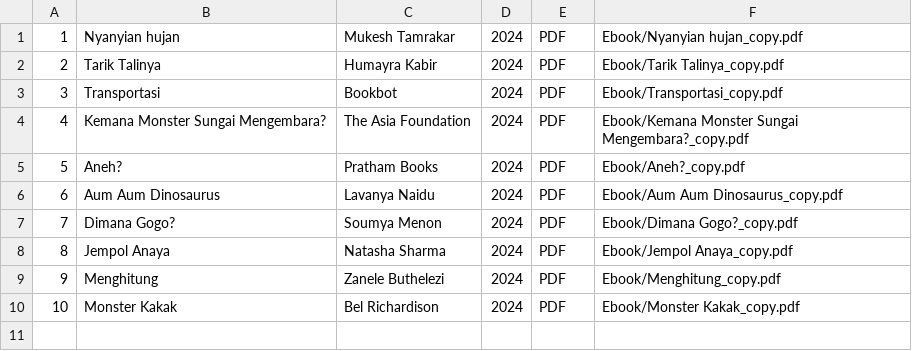
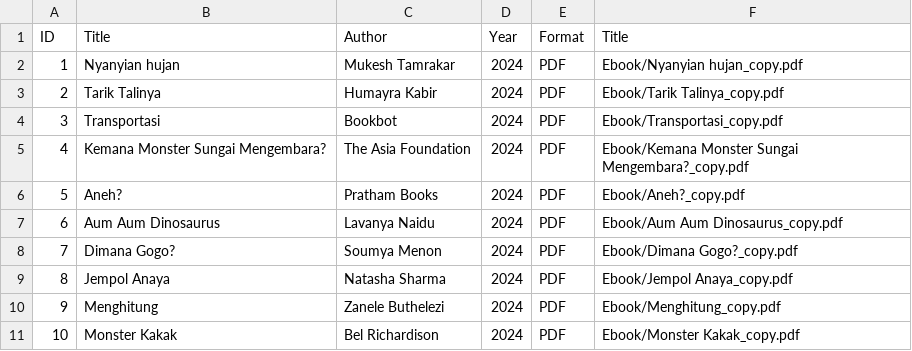
Before and after one commit to haaniin/digitalllibrary, a CSV file: metadata/metadata.csv, drawn as a sheet.

Commit message:
Update metadata.csv

```diff
--- a/metadata/metadata.csv
+++ b/metadata/metadata.csv
@@ -1 +1,2 @@
+ID,Title,Author,Year,Format,Title
 1,Nyanyian hujan,Mukesh Tamrakar,2024,PDF,Ebook/Nyanyian hujan_copy.pdf
```
